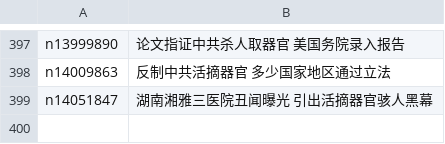
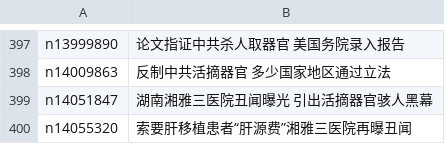
Before and after one commit to epic-marker/epoch-special, a CSV file: indexes/nf5947.csv, drawn as a sheet; only a part is shown, gaps mark what is left out; the diff names each change by its address in the sheet, - before the commit and + after, or states it on an @@ line.

```diff
--- a/indexes/nf5947.csv
+++ b/indexes/nf5947.csv
+row 400: n14055320 | 索要肝移植患者“肝源费”湘雅三医院再曝丑闻
```
Also changed, not shown: indexes/nf4379.csv, 23 other files.
